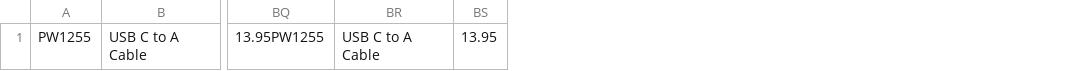
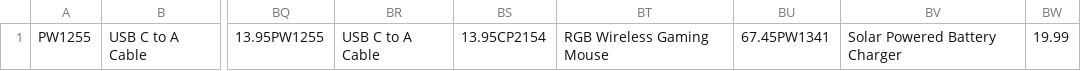
Before and after one commit to emangalloway/online-store, a CSV file: cart.csv, drawn as a sheet; only a part is shown, gaps mark what is left out; removed rows and columns are numbered as before the commit, all else as after; the diff names each change by its address in the sheet, - before the commit and + after, or states it on an @@ line.

```diff
--- a/cart.csv
+++ b/cart.csv
-column BS, row 1: 13.95
+column BS, row 1: 13.95CP2154
+column BT, row 1: RGB Wireless Gaming Mouse
+column BU, row 1: 67.45PW1341
+column BV, row 1: Solar Powered Battery Charger
+column BW, row 1: 19.99
```
Also changed, not shown: 2 other files.
